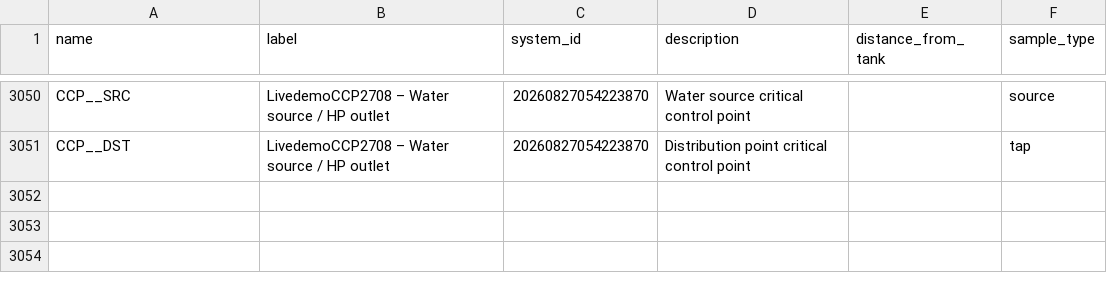
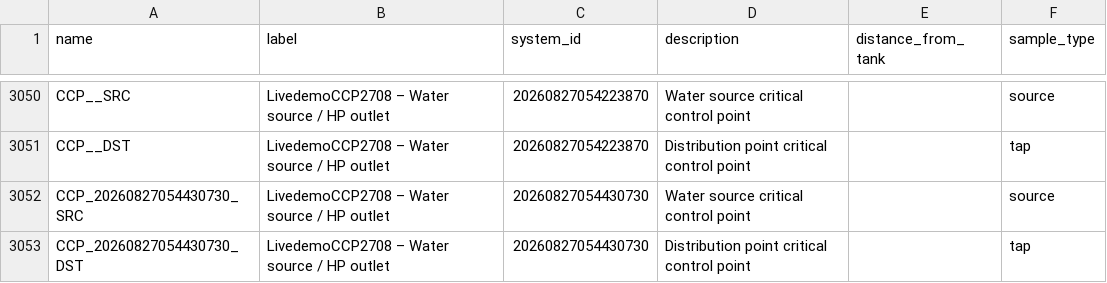
Before and after one commit to osmanburcu/Watercheck, a CSV file: data/ccp.csv, drawn as a sheet; only a part is shown, gaps mark what is left out; the diff names each change by its address in the sheet, - before the commit and + after, or states it on an @@ line.

Commit message:
Upload CSV from Power Automate

```diff
--- a/data/ccp.csv
+++ b/data/ccp.csv
+row 3052: CCP_20260827054430730_SRC | LivedemoCCP2708 – Water source / HP outlet | 20260827054430730 | Water source critical control point |  | source
+row 3053: CCP_20260827054430730_DST | LivedemoCCP2708 – Water source / HP outlet | 20260827054430730 | Distribution point critical control point |  | tap
```
